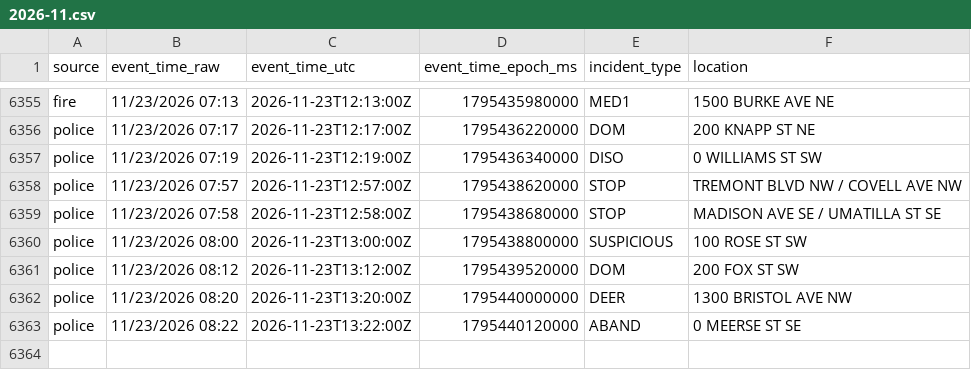
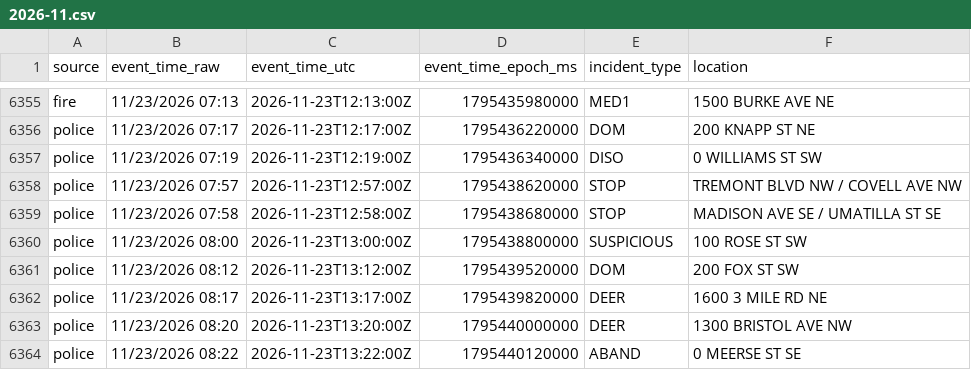
Before and after one commit to Cantica-Systems/kent-co-mi-dispatch, a CSV file: data/grcity/2026-11.csv, drawn as a sheet; only a part is shown, gaps mark what is left out.

```diff
--- a/data/grcity/2026-11.csv
+++ b/data/grcity/2026-11.csv
@@ -6361,2 +6361,3 @@ police,11/23/2026 08:00,2026-11-23T13:00:00Z,1795438800000,SUSPICIOUS,100 ROSE S
 police,11/23/2026 08:12,2026-11-23T13:12:00Z,1795439520000,DOM,200 FOX ST SW
+police,11/23/2026 08:17,2026-11-23T13:17:00Z,1795439820000,DEER,1600 3 MILE RD NE
 police,11/23/2026 08:20,2026-11-23T13:20:00Z,1795440000000,DEER,1300 BRISTOL AVE NW
```
Also changed, not shown: 2 other files.
